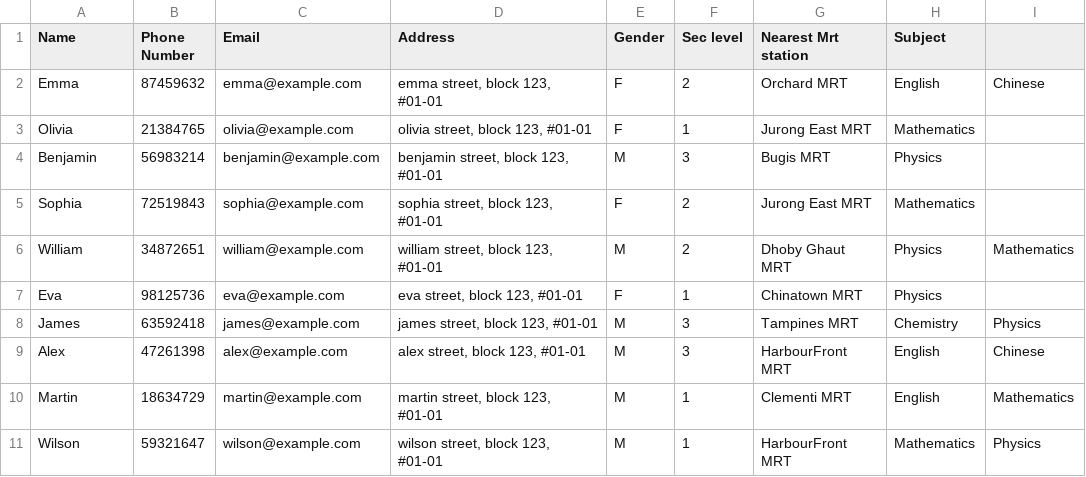
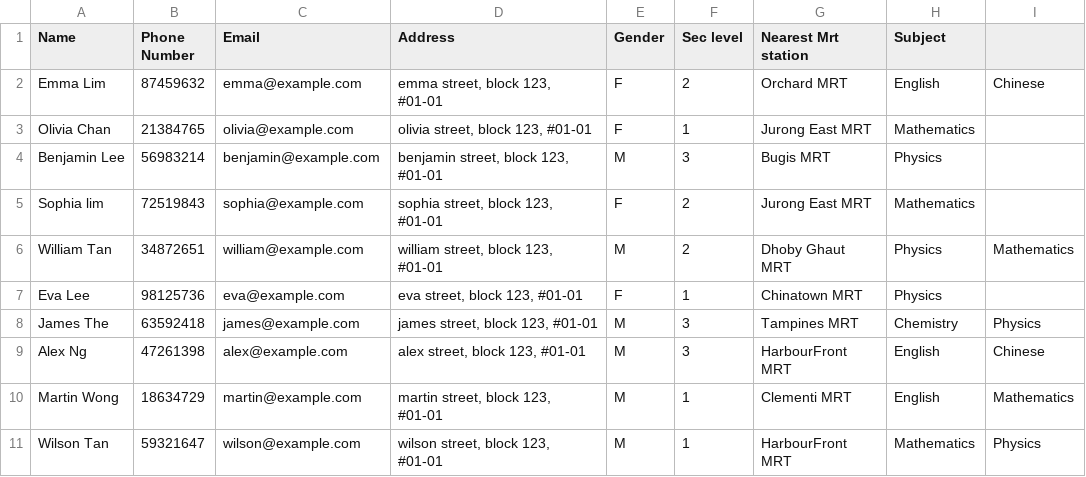
Before and after one commit to nus-cs2103-AY2324S1/tp, a CSV file: student_data.csv, drawn as a sheet.

```diff
--- a/student_data.csv
+++ b/student_data.csv
@@ -1,11 +1,11 @@
 Name,Phone Number,Email,Address,Gender,Sec level,Nearest Mrt station,Subject,
-Emma,87459632,emma@example.com,"emma street, block 123, #01-01",F,2,Orchard MRT,English,Chinese
-Olivia,21384765,olivia@example.com,"olivia street, block 123, #01-01",F,1,Jurong East MRT,Mathematics,
-Benjamin,56983214,benjamin@example.com,"benjamin street, block 123, #01-01",M,3,Bugis MRT,Physics,
-Sophia,72519843,sophia@example.com,"sophia street, block 123, #01-01",F,2,Jurong East MRT,Mathematics,
-William,34872651,william@example.com,"william street, block 123, #01-01",M,2,Dhoby Ghaut MRT,Physics,Mathematics
-Eva,98125736,eva@example.com,"eva street, block 123, #01-01",F,1,Chinatown MRT,Physics,
-James,63592418,james@example.com,"james street, block 123, #01-01",M,3,Tampines MRT,Chemistry,Physics
-Alex,47261398,alex@example.com,"alex street, block 123, #01-01",M,3,HarbourFront MRT,English,Chinese
-Martin,18634729,martin@example.com,"martin street, block 123, #01-01",M,1,Clementi MRT,English,Mathematics
-Wilson,59321647,wilson@example.com,"wilson street, block 123, #01-01",M,1,HarbourFront MRT,Mathematics,Physics
+Emma Lim,87459632,emma@example.com,"emma street, block 123, #01-01",F,2,Orchard MRT,English,Chinese
+Olivia Chan,21384765,olivia@example.com,"olivia street, block 123, #01-01",F,1,Jurong East MRT,Mathematics,
+Benjamin Lee,56983214,benjamin@example.com,"benjamin street, block 123, #01-01",M,3,Bugis MRT,Physics,
+Sophia lim,72519843,sophia@example.com,"sophia street, block 123, #01-01",F,2,Jurong East MRT,Mathematics,
+William Tan,34872651,william@example.com,"william street, block 123, #01-01",M,2,Dhoby Ghaut MRT,Physics,Mathematics
+Eva Lee,98125736,eva@example.com,"eva street, block 123, #01-01",F,1,Chinatown MRT,Physics,
+James The,63592418,james@example.com,"james street, block 123, #01-01",M,3,Tampines MRT,Chemistry,Physics
+Alex Ng,47261398,alex@example.com,"alex street, block 123, #01-01",M,3,HarbourFront MRT,English,Chinese
+Martin Wong,18634729,martin@example.com,"martin street, block 123, #01-01",M,1,Clementi MRT,English,Mathematics
+Wilson Tan,59321647,wilson@example.com,"wilson street, block 123, #01-01",M,1,HarbourFront MRT,Mathematics,Physics
```
Also changed, not shown: 16 other files.
